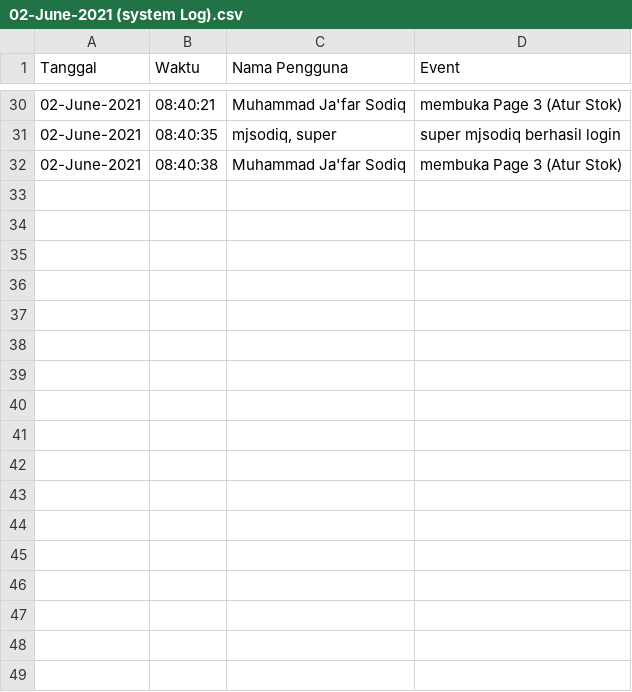
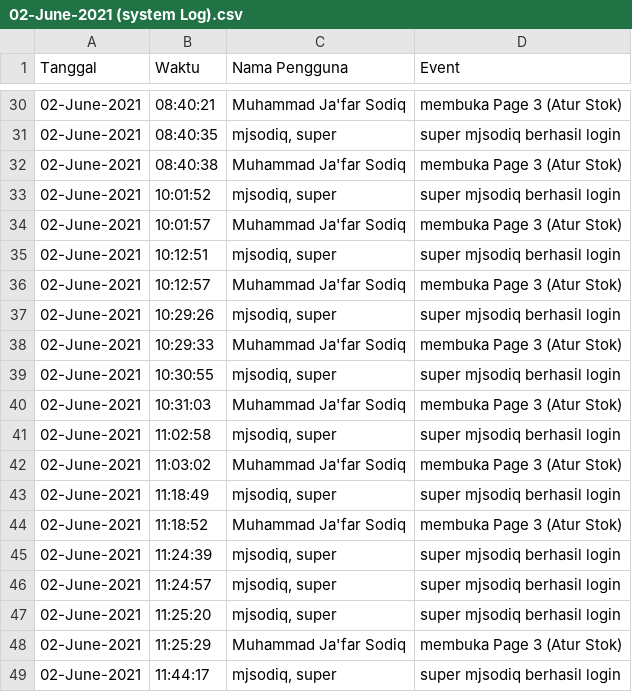
Before and after one commit to mjsodiq/GIT_APLIKASI_TOKO, a CSV file: Data/LOG/LOGSystem/SystemLOG/2021/06. June/02-June-2021/02-June-2021 (system Log).csv, drawn as a sheet; only a part is shown, gaps mark what is left out; the diff names each change by its address in the sheet, - before the commit and + after, or states it on an @@ line.

```diff
--- a/Data/LOG/LOGSystem/SystemLOG/2021/06. June/02-June-2021/02-June-2021 (system Log).csv
+++ b/Data/LOG/LOGSystem/SystemLOG/2021/06. June/02-June-2021/02-June-2021 (system Log).csv
+row 33: 02-June-2021 | 10:01:52 | mjsodiq, super | super mjsodiq berhasil login
+row 34: 02-June-2021 | 10:01:57 | Muhammad Ja'far Sodiq | membuka Page 3 (Atur Stok)
+row 35: 02-June-2021 | 10:12:51 | mjsodiq, super | super mjsodiq berhasil login
+row 36: 02-June-2021 | 10:12:57 | Muhammad Ja'far Sodiq | membuka Page 3 (Atur Stok)
+row 37: 02-June-2021 | 10:29:26 | mjsodiq, super | super mjsodiq berhasil login
+row 38: 02-June-2021 | 10:29:33 | Muhammad Ja'far Sodiq | membuka Page 3 (Atur Stok)
+row 39: 02-June-2021 | 10:30:55 | mjsodiq, super | super mjsodiq berhasil login
+row 40: 02-June-2021 | 10:31:03 | Muhammad Ja'far Sodiq | membuka Page 3 (Atur Stok)
+row 41: 02-June-2021 | 11:02:58 | mjsodiq, super | super mjsodiq berhasil login
+row 42: 02-June-2021 | 11:03:02 | Muhammad Ja'far Sodiq | membuka Page 3 (Atur Stok)
+row 43: 02-June-2021 | 11:18:49 | mjsodiq, super | super mjsodiq berhasil login
+row 44: 02-June-2021 | 11:18:52 | Muhammad Ja'far Sodiq | membuka Page 3 (Atur Stok)
+row 45: 02-June-2021 | 11:24:39 | mjsodiq, super | super mjsodiq berhasil login
+row 46: 02-June-2021 | 11:24:57 | mjsodiq, super | super mjsodiq berhasil login
+row 47: 02-June-2021 | 11:25:20 | mjsodiq, super | super mjsodiq berhasil login
+row 48: 02-June-2021 | 11:25:29 | Muhammad Ja'far Sodiq | membuka Page 3 (Atur Stok)
+row 49: 02-June-2021 | 11:44:17 | mjsodiq, super | super mjsodiq berhasil login
```
Also changed, not shown: 16 other files.
